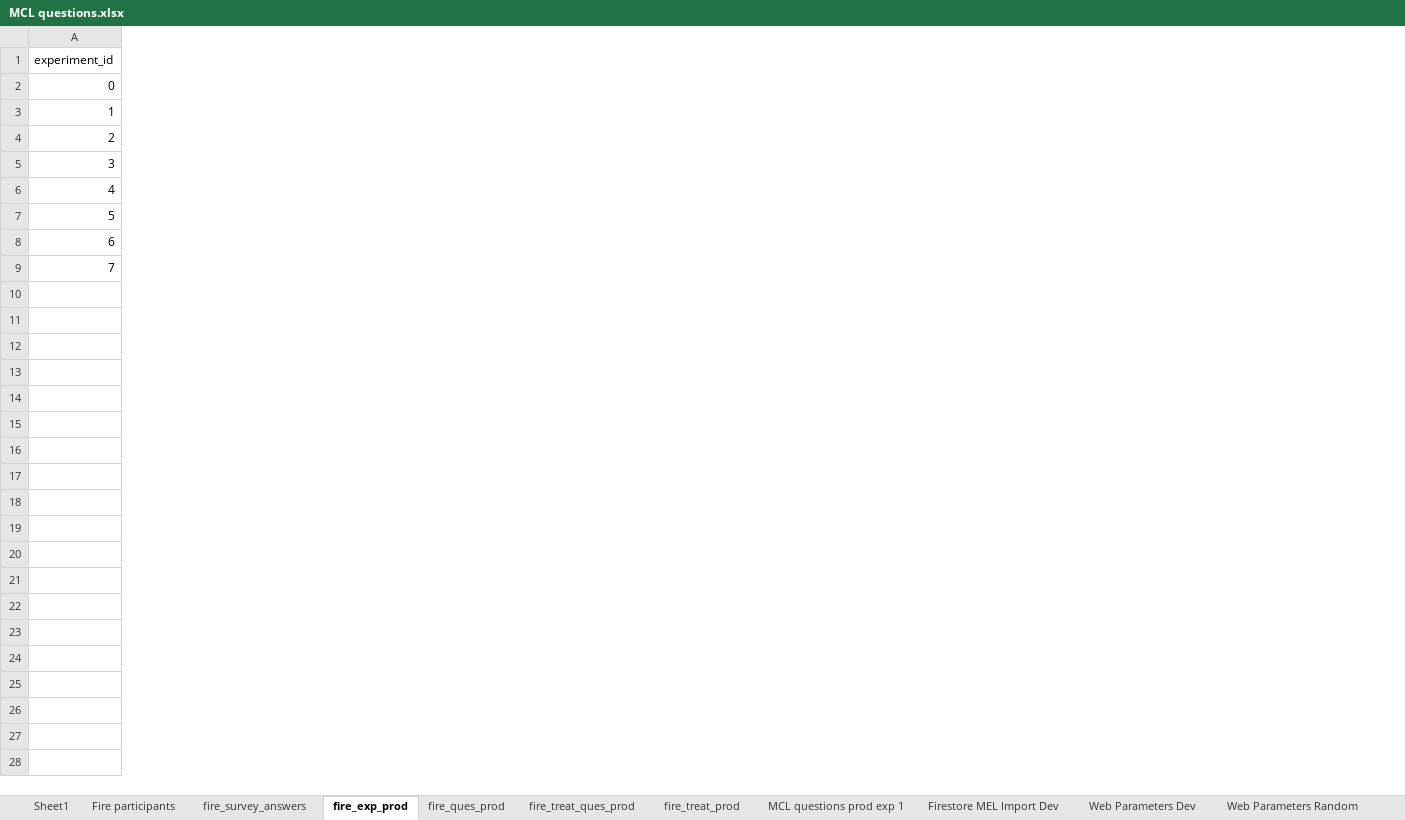
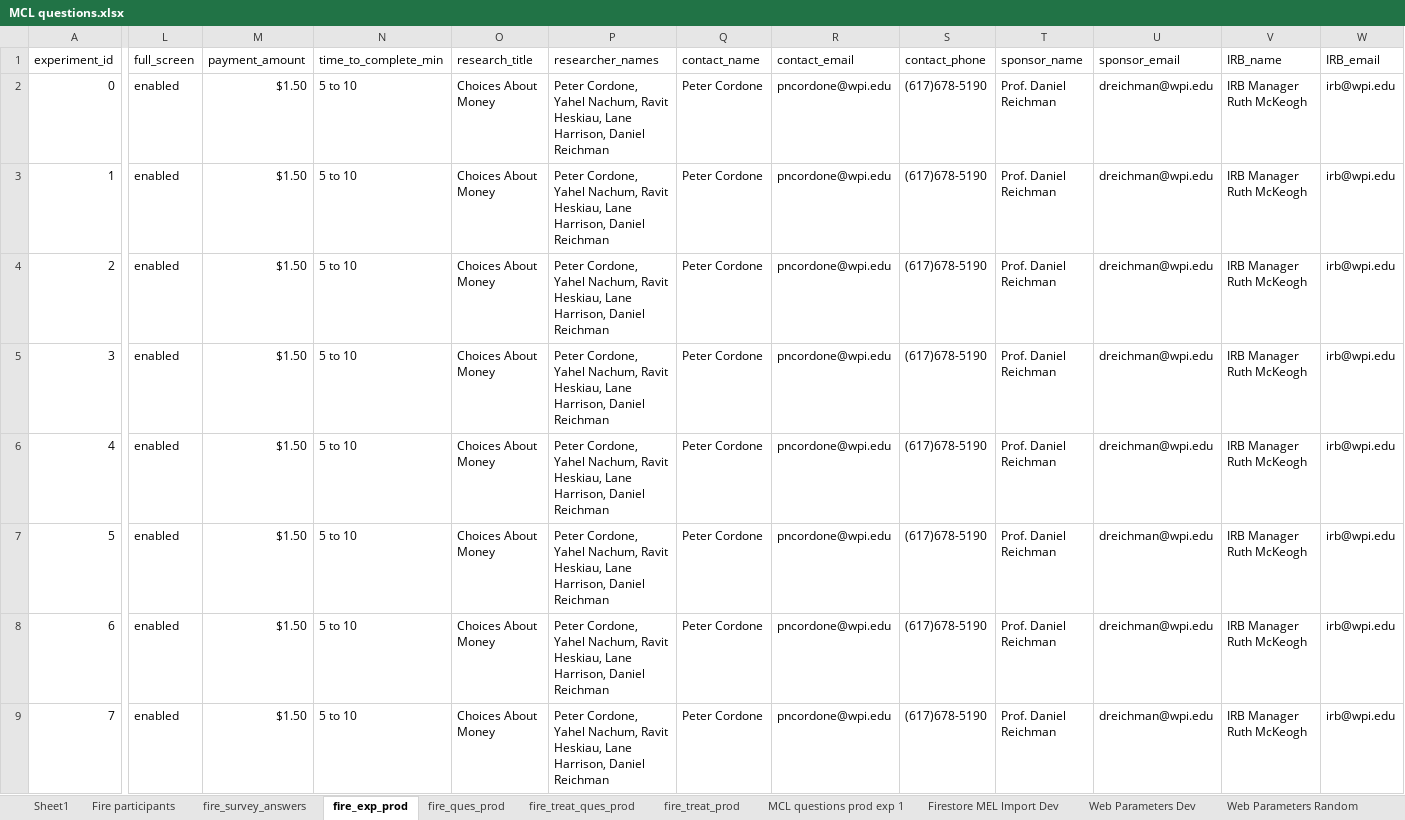
Before and after one commit to The-Discounters/vizsurvey, an Excel workbook: doc/MCL questions.xlsx, sheet fire_exp_prod, drawn as a sheet; only a part is shown, gaps mark what is left out; values as stored, in another font and other column widths than the file's, no borders; the diff covers the shown part only; the diff names each change by its address in the sheet, - before the commit and + after, or states it on an @@ line.

```diff
--- a/doc/MCL questions.xlsx (sheet fire_exp_prod)
+++ b/doc/MCL questions.xlsx (sheet fire_exp_prod)
+column L (full_screen), rows 2-9: all enabled
+column M (payment_amount), rows 2-9: all $1.50
+column N (time_to_complete_min), rows 2-9: all 5 to 10
+column O (research_title), rows 2-9: all Choices About Money
+column P (researcher_names), rows 2-9: all Peter Cordone, Yahel Nachum, Ravit Heskiau, Lane Harrison, Daniel Reichman
+column Q (contact_name), rows 2-9: all Peter Cordone
+column R (contact_email), rows 2-9: all pncordone@wpi.edu
+column S (contact_phone), rows 2-9: all (617)678-5190
+column T (sponsor_name), rows 2-9: all Prof. Daniel Reichman
+column U (sponsor_email), rows 2-9: all dreichman@wpi.edu
+column V (IRB_name), rows 2-9: all IRB Manager Ruth McKeogh
+column W (IRB_email), rows 2-9: all irb@wpi.edu
```
Also changed, not shown: 4 added columns elsewhere in this sheet, sheet Web Parameters Random, 15 other files.
